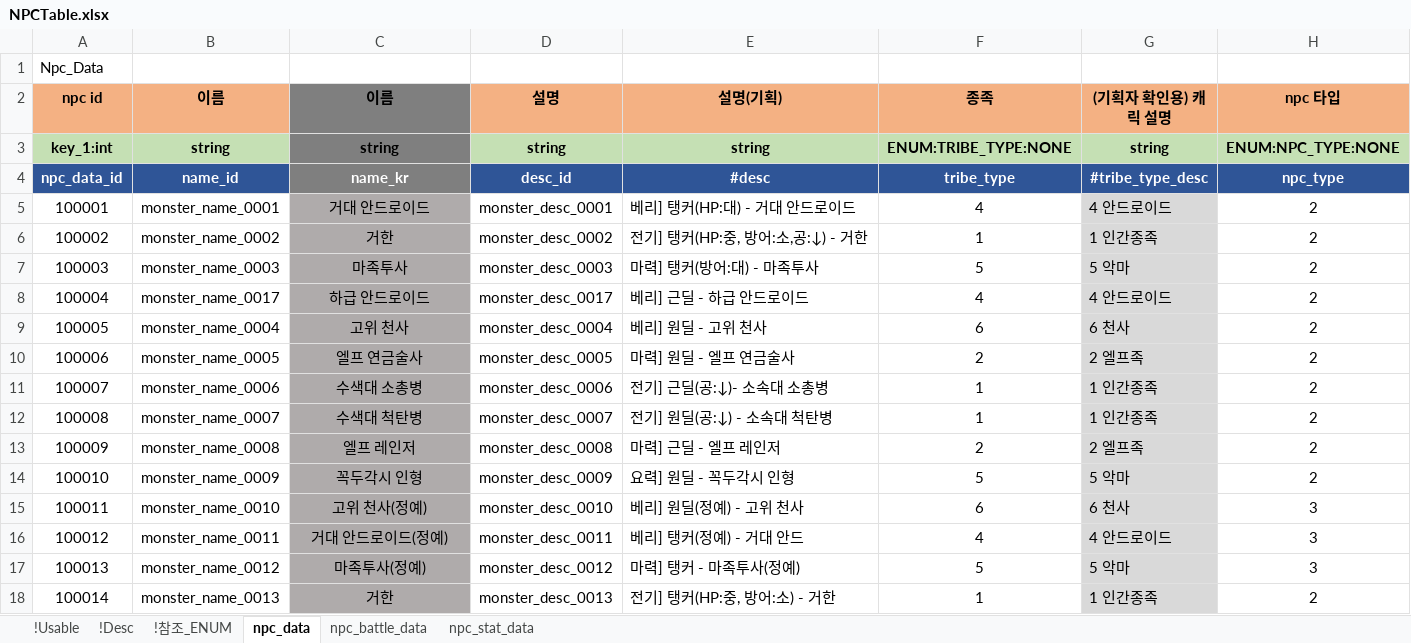
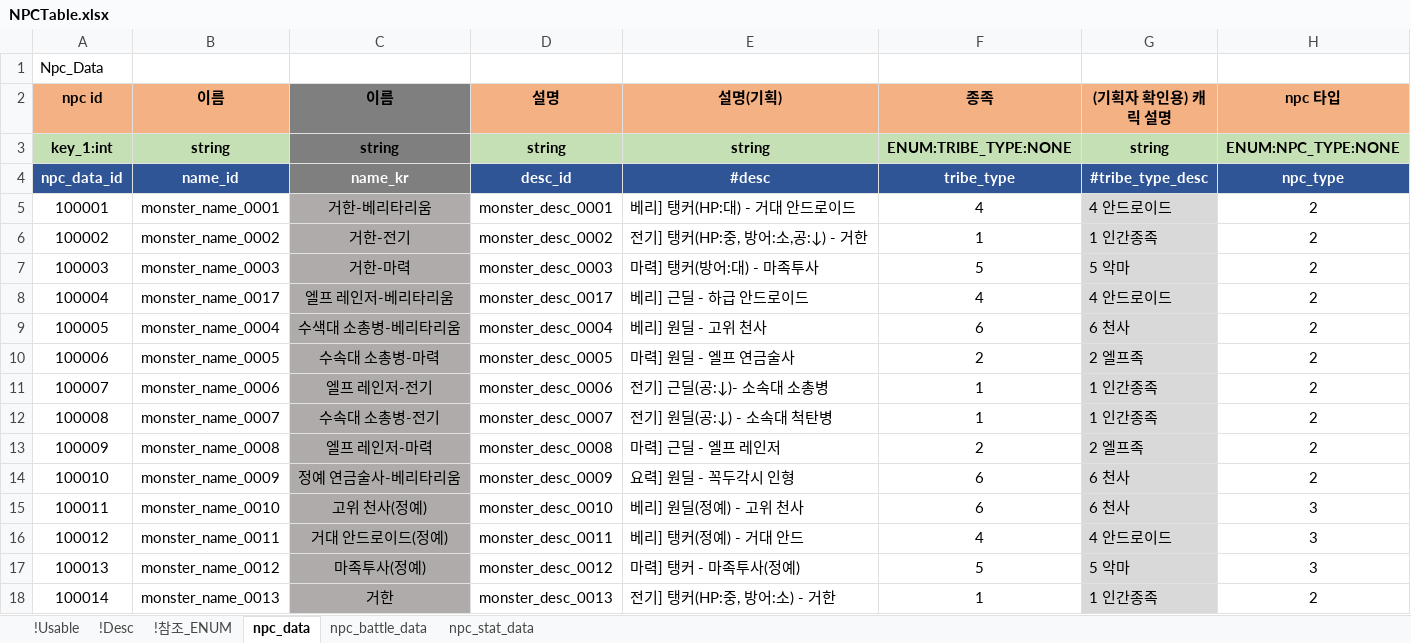
Before and after one commit to shanash/ZeroOne, an Excel workbook: Android/ExcelData/NPCTable.xlsx, sheet npc_data, drawn as a sheet; only a part is shown; values as stored, in another font and other column widths than the file's, no borders; the diff names each change by its address in the sheet, - before the commit and + after, or states it on an @@ line.

```diff
--- a/Android/ExcelData/NPCTable.xlsx (sheet npc_data)
+++ b/Android/ExcelData/NPCTable.xlsx (sheet npc_data)
-C5 (이름): 거대 안드로이드
+C5 (이름): 거한-베리타리움
-C6 (이름): 거한
+C6 (이름): 거한-전기
-C7 (이름): 마족투사
+C7 (이름): 거한-마력
-C8 (이름): 하급 안드로이드
+C8 (이름): 엘프 레인저-베리타리움
-C9 (이름): 고위 천사
+C9 (이름): 수색대 소총병-베리타리움
-C10 (이름): 엘프 연금술사
+C10 (이름): 수속대 소총병-마력
-C11 (이름): 수색대 소총병
+C11 (이름): 엘프 레인저-전기
-C12 (이름): 수색대 척탄병
+C12 (이름): 수속대 소총병-전기
-C13 (이름): 엘프 레인저
+C13 (이름): 엘프 레인저-마력
-C14 (이름): 꼭두각시 인형
+C14 (이름): 정예 연금술사-베리타리움
-F14 (종족): 5
+F14 (종족): 6
-G14 ((기획자 확인용) 캐릭 설명): 5 악마
+G14 ((기획자 확인용) 캐릭 설명): 6 천사
```
Also changed, not shown: Android/ExcelData/Enums_01.xlsx, Android/ExcelData/StageTable.xlsx, 26 other files.
